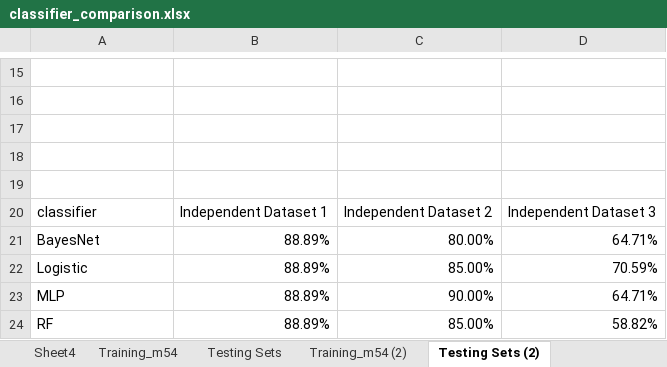
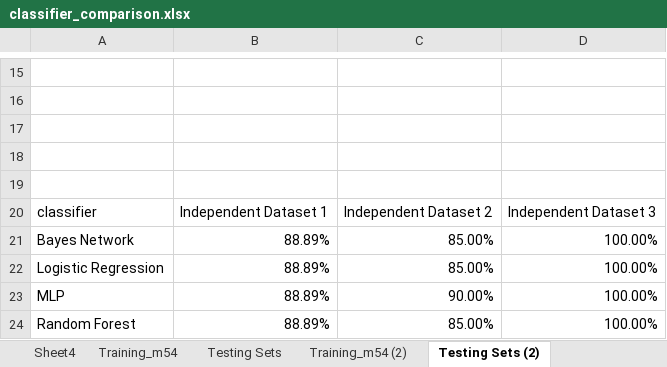
Before and after one commit to summertangg/mirna, an Excel workbook: resources/results/classifier_comparison.xlsx, sheet Testing Sets (2), drawn as a sheet; only a part is shown, gaps mark what is left out; values as stored, in another font and other column widths than the file's, no borders; charts and pictures not drawn; removed rows and columns are numbered as before the commit, all else as after; the diff names each change by its address in the sheet, - before the commit and + after, or states it on an @@ line.

Commit message:
880 regenerate training and testing sets

```diff
--- a/resources/results/classifier_comparison.xlsx (sheet Testing Sets (2))
+++ b/resources/results/classifier_comparison.xlsx (sheet Testing Sets (2))
-row 21: BayesNet | 88.89% | 80.00% | 64.71%
+row 21: Bayes Network | 88.89% | 85.00% | 100.00%
-A22: Logistic
+A22: Logistic Regression
-D22: 70.59%
+D22: 100.00%
-D23: 64.71%
+D23: 100.00%
-A24: RF
+A24: Random Forest
-D24: 58.82%
+D24: 100.00%
```
Also changed, not shown: sheet Training_m54 (2), charts or pictures, 9 other files.
